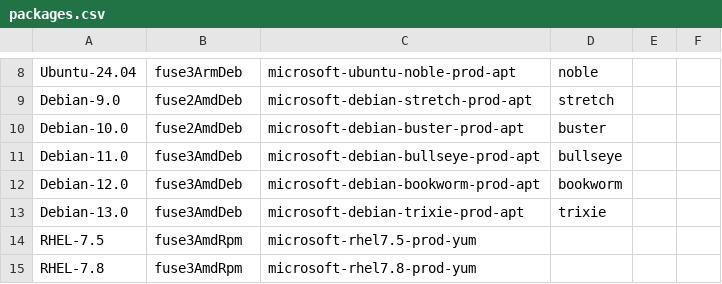
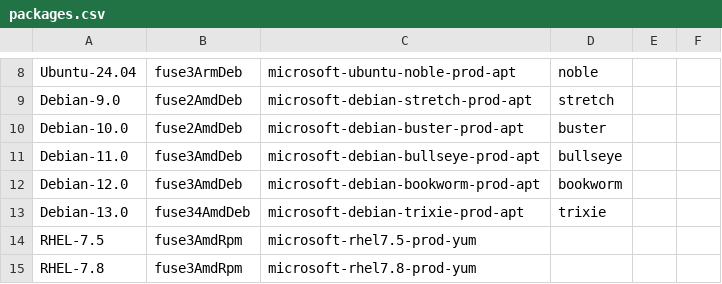
Before and after one commit to Azure/azure-storage-fuse, a CSV file: setup/packages.csv, drawn as a sheet; only a part is shown, gaps mark what is left out.

Commit message:
fix

```diff
--- a/setup/packages.csv
+++ b/setup/packages.csv
@@ -12,3 +12,3 @@ Debian-11.0,fuse3AmdDeb,microsoft-debian-bullseye-prod-apt,bullseye
 Debian-12.0,fuse3AmdDeb,microsoft-debian-bookworm-prod-apt,bookworm
-Debian-13.0,fuse3AmdDeb,microsoft-debian-trixie-prod-apt,trixie
+Debian-13.0,fuse34AmdDeb,microsoft-debian-trixie-prod-apt,trixie
 RHEL-7.5,fuse3AmdRpm,microsoft-rhel7.5-prod-yum,
```
